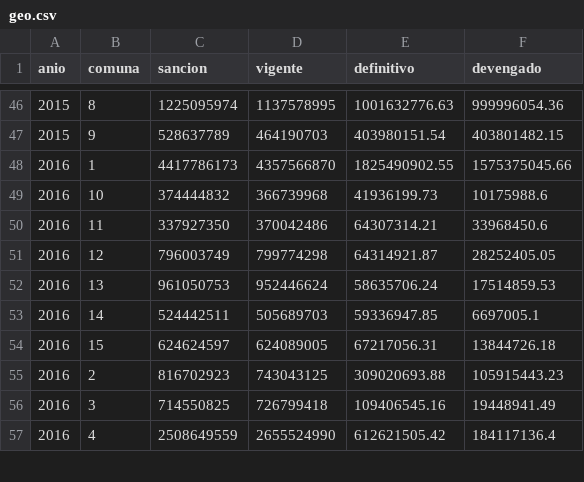
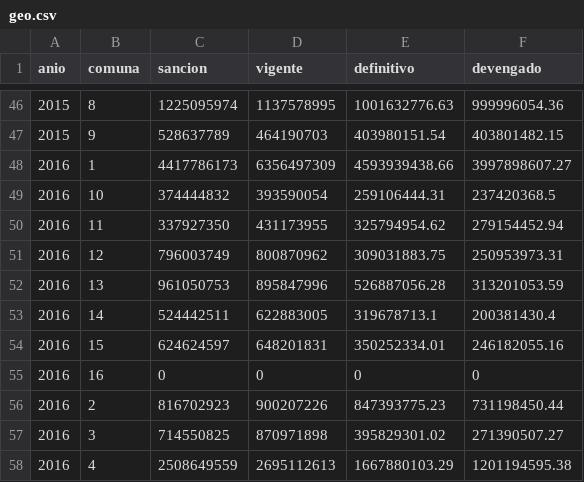
Before and after one commit to gcba/presupuesto-abierto-gcba, a CSV file: Data/geo.csv, drawn as a sheet; only a part is shown, gaps mark what is left out; the diff covers the shown part only.

```diff
--- a/Data/geo.csv
+++ b/Data/geo.csv
@@ -47,11 +47,12 @@ anio,comuna,sancion,vigente,definitivo,devengado
 2015,9,528637789,464190703,403980151.54,403801482.15
-2016,1,4417786173,4357566870,1825490902.55,1575375045.66
-2016,10,374444832,366739968,41936199.73,10175988.6
-2016,11,337927350,370042486,64307314.21,33968450.6
-2016,12,796003749,799774298,64314921.87,28252405.05
-2016,13,961050753,952446624,58635706.24,17514859.53
-2016,14,524442511,505689703,59336947.85,6697005.1
-2016,15,624624597,624089005,67217056.31,13844726.18
-2016,2,816702923,743043125,309020693.88,105915443.23
-2016,3,714550825,726799418,109406545.16,19448941.49
-2016,4,2508649559,2655524990,612621505.42,184117136.4
+2016,1,4417786173,6356497309,4593939438.66,3997898607.27
+2016,10,374444832,393590054,259106444.31,237420368.5
+2016,11,337927350,431173955,325794954.62,279154452.94
+2016,12,796003749,800870962,309031883.75,250953973.31
+2016,13,961050753,895847996,526887056.28,313201053.59
+2016,14,524442511,622883005,319678713.1,200381430.4
+2016,15,624624597,648201831,350252334.01,246182055.16
+2016,16,0,0,0,0
+2016,2,816702923,900207226,847393775.23,731198450.44
+2016,3,714550825,870971898,395829301.02,271390507.27
+2016,4,2508649559,2695112613,1667880103.29,1201194595.38
```
Also changed, not shown: 15 edited cells elsewhere in this file, dist/Data/geo.csv, 12 other files.
